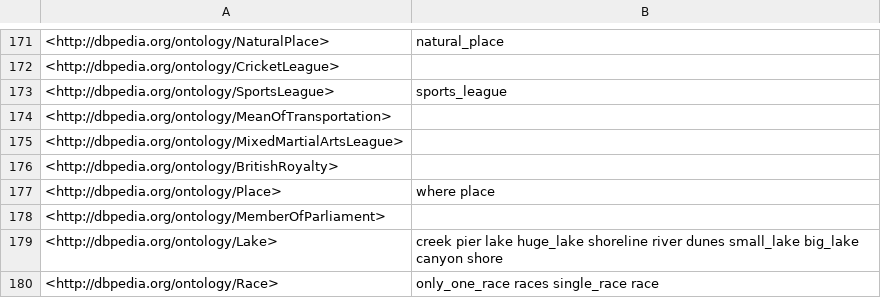
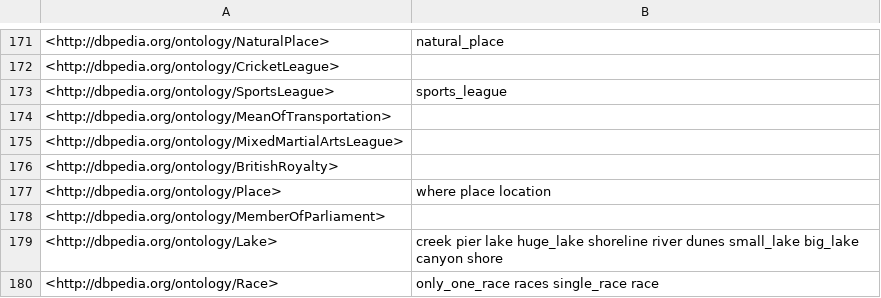
Before and after one commit to StanciuMarius/tree-qald, a CSV file: datasets/type_mapping/data/type_synonyms.csv, drawn as a sheet; only a part is shown, gaps mark what is left out.

Commit message:
Restructured dataset folders.

```diff
--- a/datasets/type_mapping/data/type_synonyms.csv
+++ b/datasets/type_mapping/data/type_synonyms.csv
@@ -176,3 +176,3 @@
 <http://dbpedia.org/ontology/BritishRoyalty>,
-<http://dbpedia.org/ontology/Place>,where place
+<http://dbpedia.org/ontology/Place>,where place location
 <http://dbpedia.org/ontology/MemberOfParliament>,
```
Also changed, not shown: 7 other files.
